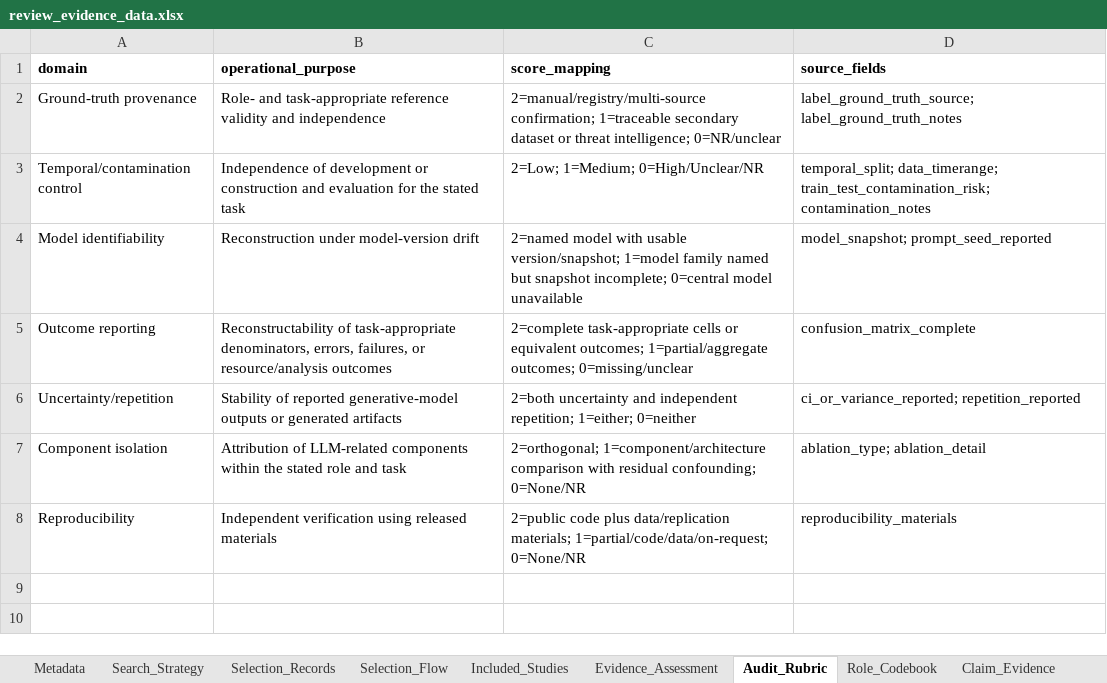
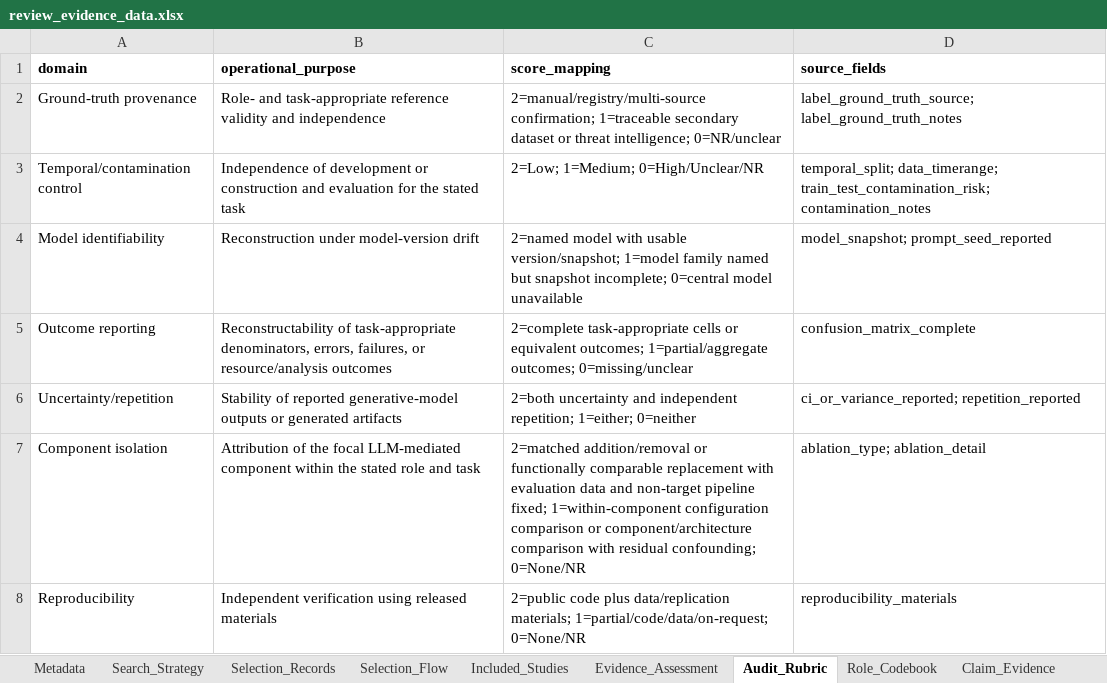
Before and after one commit to Flame-Maple/llm-malicious-package-review, an Excel workbook: review_evidence_data.xlsx, sheet Audit_Rubric, drawn as a sheet; values as stored, in another font and other column widths than the file's, no borders; the diff names each change by its address in the sheet, - before the commit and + after, or states it on an @@ line.

```diff
--- a/review_evidence_data.xlsx (sheet Audit_Rubric)
+++ b/review_evidence_data.xlsx (sheet Audit_Rubric)
-B7 (operational_purpose): Attribution of LLM-related components within the…
+B7 (operational_purpose): Attribution of the focal LLM-mediated component within the…
-C7 (score_mapping): 2=orthogonal; 1=component/architecture comparison with…
+C7 (score_mapping): 2=matched addition/removal or functionally comparable replacement with evaluation data and non-target pipeline fixed; 1=within-component configuration comparison or component/architecture comparison with…
```
Also changed, not shown: sheet Evidence_Assessment, sheet Claim_Evidence, sheet Included_Studies, sheet Selection_Records, 1 other file.
